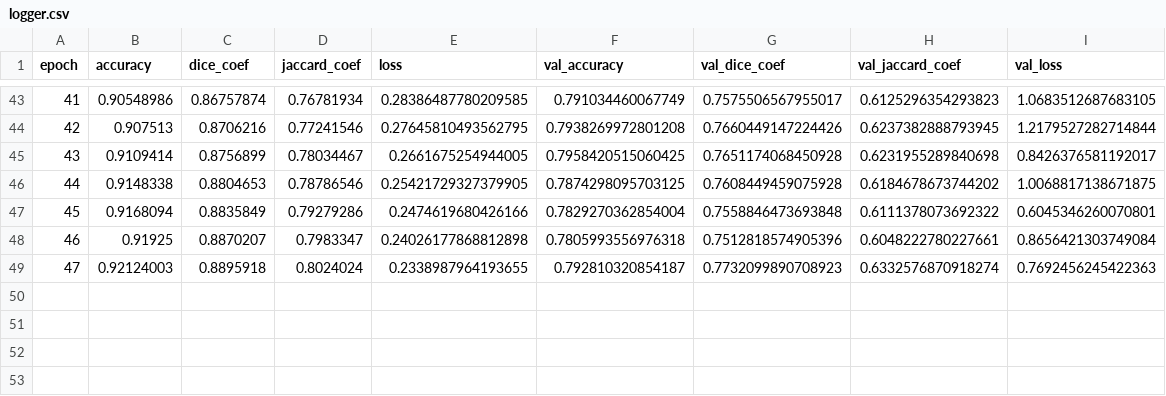
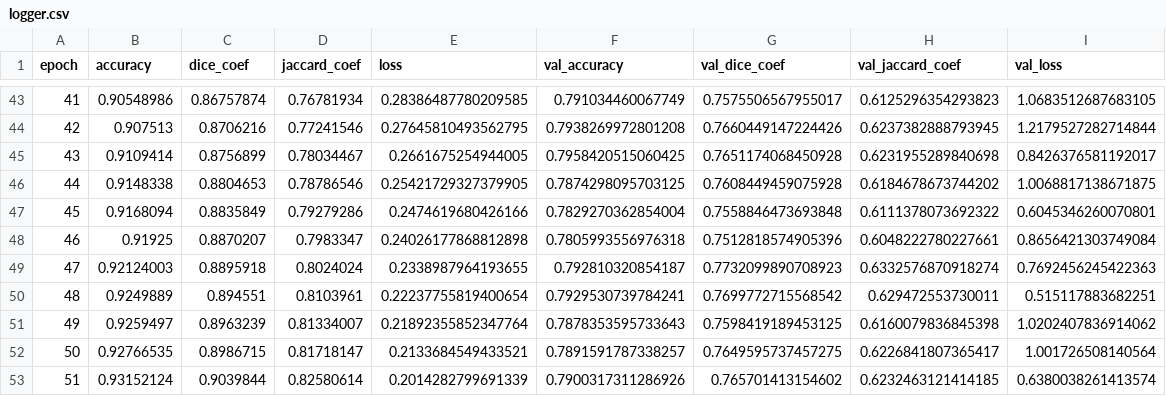
Before and after one commit to RobertVoropaev/InteriorRecognitionSystem, a CSV file: callbacks/Unet_2048_5_06.06_14-10/logger.csv, drawn as a sheet; only a part is shown, gaps mark what is left out.

```diff
--- a/callbacks/Unet_2048_5_06.06_14-10/logger.csv
+++ b/callbacks/Unet_2048_5_06.06_14-10/logger.csv
@@ -49 +49,5 @@ epoch,accuracy,dice_coef,jaccard_coef,loss,val_accuracy,val_dice_coef,val_jaccar
 47,0.92124003,0.8895918,0.8024024,0.2338987964193655,0.792810320854187,0.7732099890708923,0.6332576870918274,0.7692456245422363
+48,0.9249889,0.894551,0.8103961,0.22237755819400654,0.7929530739784241,0.7699772715568542,0.629472553730011,0.515117883682251
+49,0.9259497,0.8963239,0.81334007,0.21892355852347764,0.7878353595733643,0.7598419189453125,0.6160079836845398,1.0202407836914062
+50,0.92766535,0.8986715,0.81718147,0.2133684549433521,0.7891591787338257,0.7649595737457275,0.6226841807365417,1.001726508140564
+51,0.93152124,0.9039844,0.82580614,0.2014282799691339,0.7900317311286926,0.765701413154602,0.6232463121414185,0.6380038261413574
```
Also changed, not shown: 6 other files.
